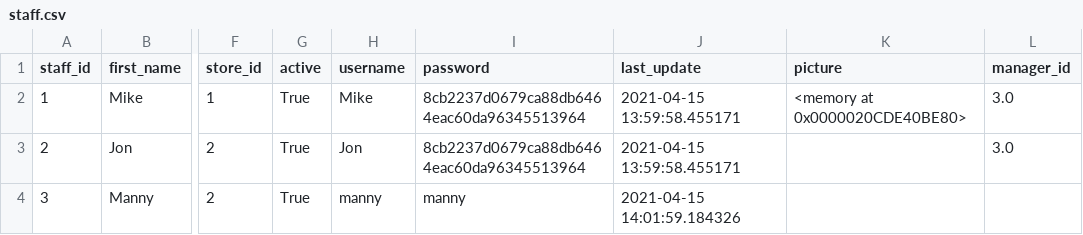
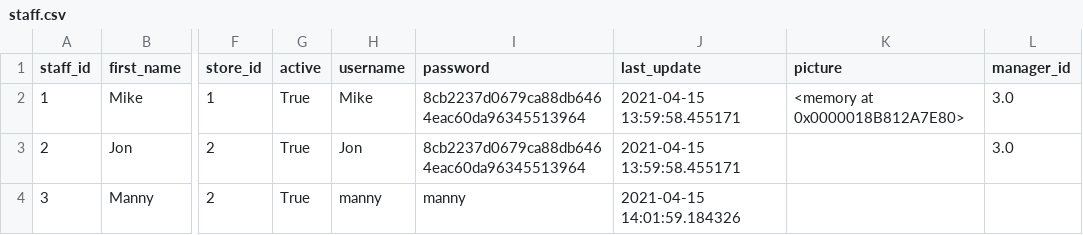
Before and after one commit to gurvirdhillon/etl_film, a CSV file: data/output/staff.csv, drawn as a sheet; only a part is shown, gaps mark what is left out; the diff names each change by its address in the sheet, - before the commit and + after, or states it on an @@ line.

```diff
--- a/data/output/staff.csv
+++ b/data/output/staff.csv
-K2 (picture): <memory at 0x0000020CDE40BE80>
+K2 (picture): <memory at 0x0000018B812A7E80>
```
Also changed, not shown: data/processed/staff_cleaned.csv, 3 other files.
